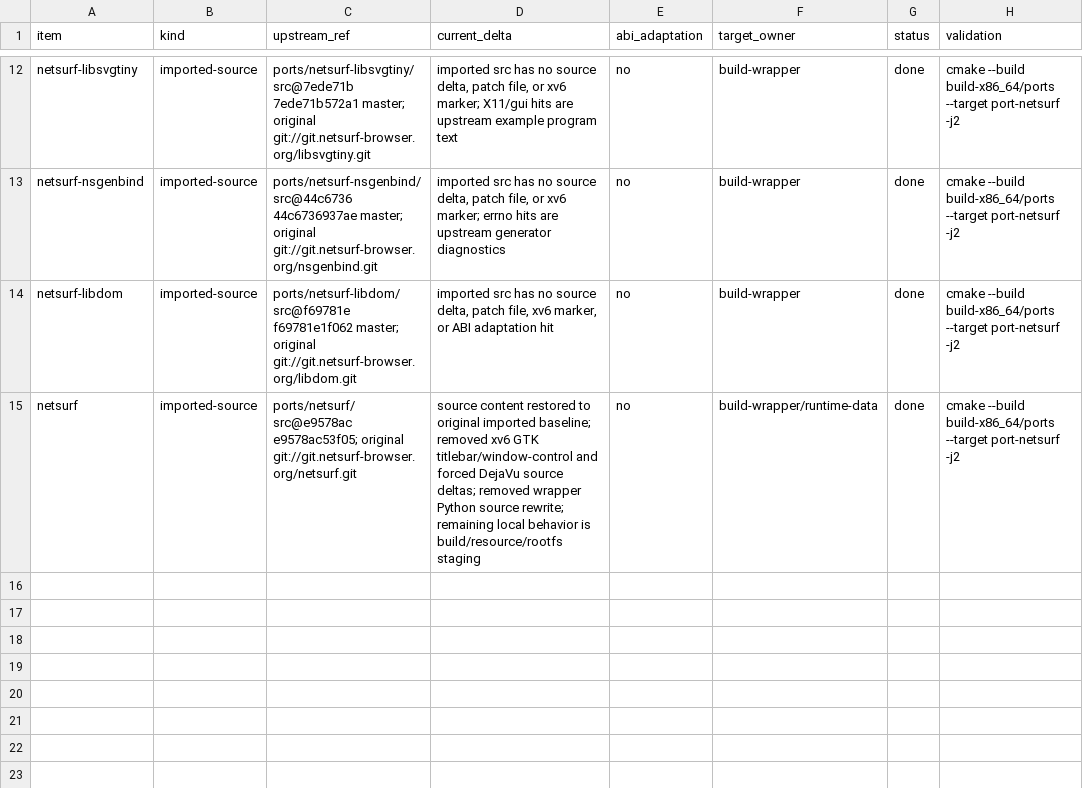
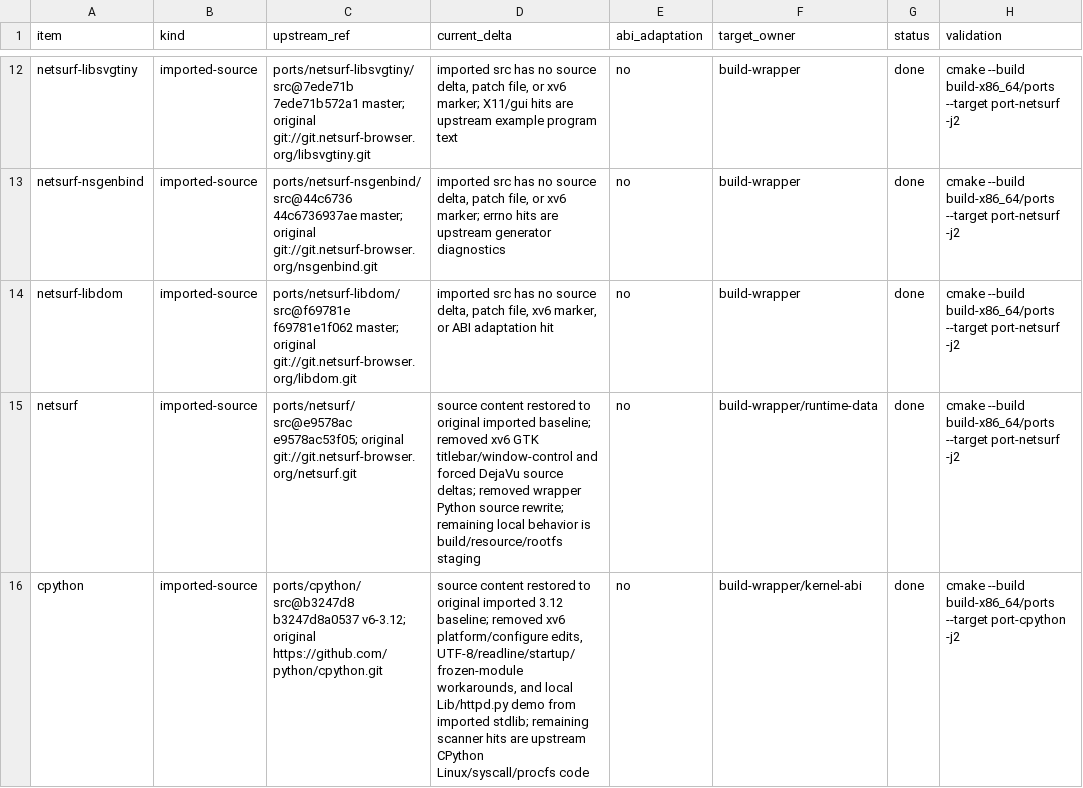
Before and after one commit to ElectronSpark/v6-vibe-set, a TSV file: docs/linux-userland-depatch-phase4.tsv, drawn as a sheet; only a part is shown, gaps mark what is left out.

Commit message:
Validate CPython depatch status

```diff
--- a/docs/linux-userland-depatch-phase4.tsv
+++ b/docs/linux-userland-depatch-phase4.tsv
@@ -15 +15,2 @@ netsurf-libdom	imported-source	ports/netsurf-libdom/src@f69781e f69781e1f062 mas
 netsurf	imported-source	ports/netsurf/src@e9578ac e9578ac53f05; original git://git.netsurf-browser.org/netsurf.git	source content restored to original imported baseline; removed xv6 GTK titlebar/window-control and forced DejaVu source deltas; removed wrapper Python source rewrite; remaining local behavior is build/resource/rootfs staging	no	build-wrapper/runtime-data	done	cmake --build build-x86_64/ports --target port-netsurf -j2
+cpython	imported-source	ports/cpython/src@b3247d8 b3247d8a0537 v6-3.12; original https://github.com/python/cpython.git	source content restored to original imported 3.12 baseline; removed xv6 platform/configure edits, UTF-8/readline/startup/frozen-module workarounds, and local Lib/httpd.py demo from imported stdlib; remaining scanner hits are upstream CPython Linux/syscall/procfs code	no	build-wrapper/kernel-abi	done	cmake --build build-x86_64/ports --target port-cpython -j2
```
Also changed, not shown: docs/linux-userland-upstream-refs.tsv.
